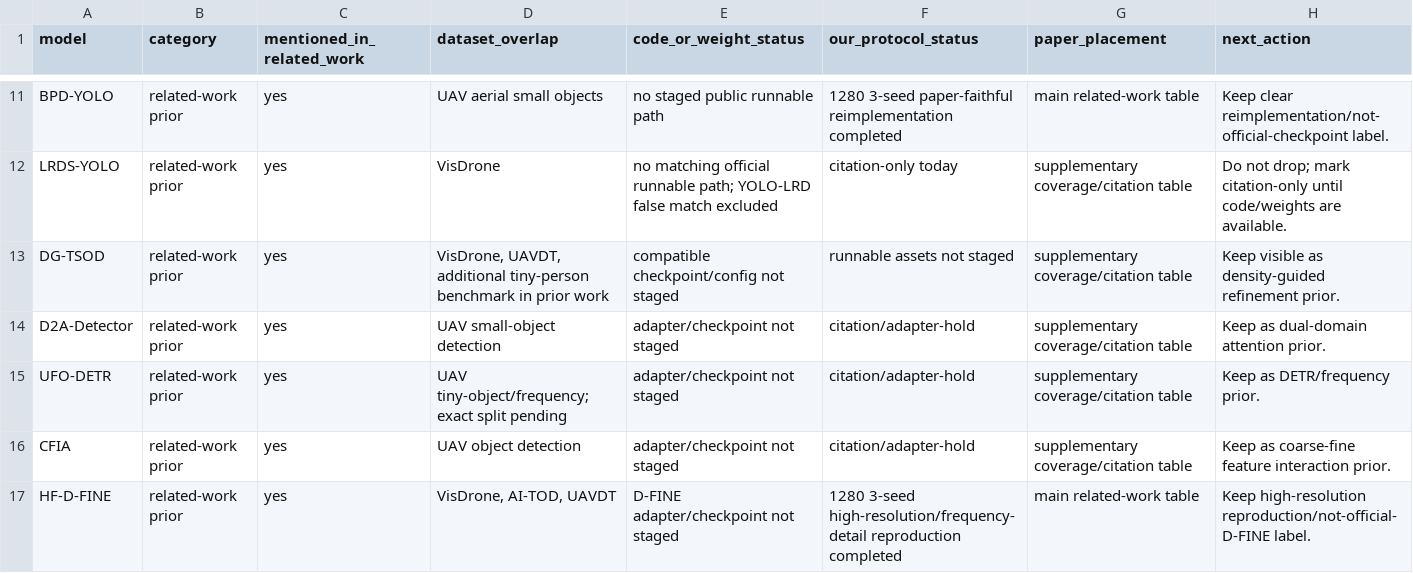
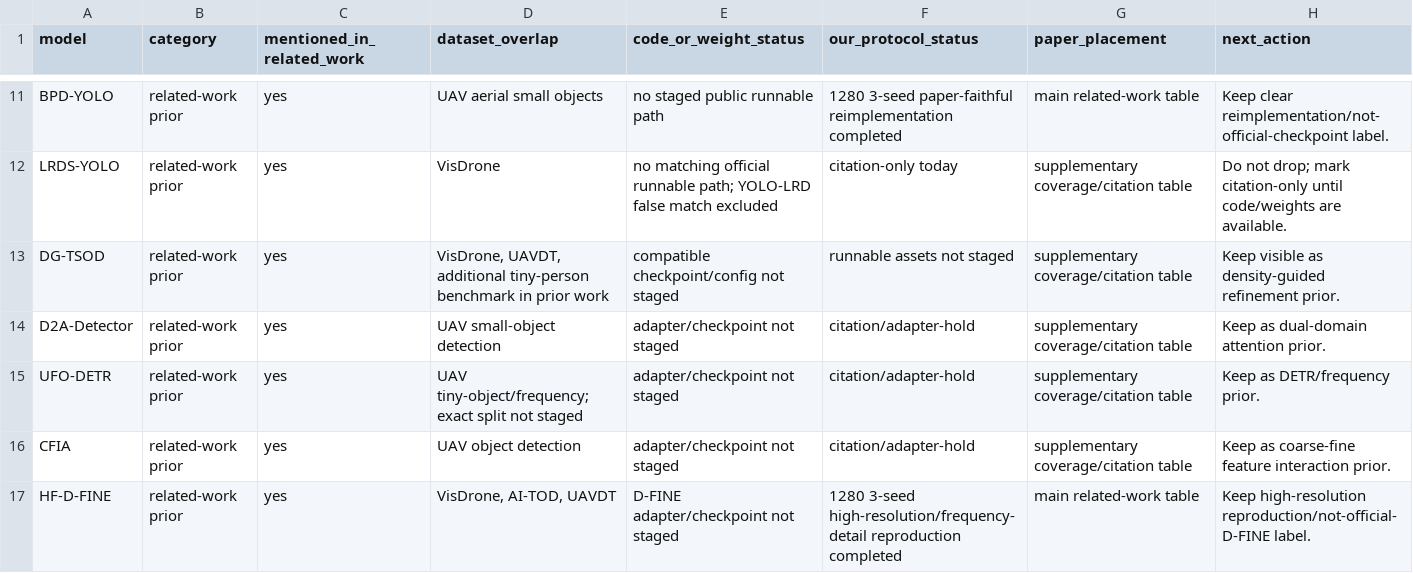
Before and after one commit to darkness421/Multi-drone-small-object-detection-with-3d-generation, a CSV file: paper/tables/related_work_coverage_matrix.csv, drawn as a sheet; only a part is shown, gaps mark what is left out.

```diff
--- a/paper/tables/related_work_coverage_matrix.csv
+++ b/paper/tables/related_work_coverage_matrix.csv
@@ -14,3 +14,3 @@ DG-TSOD,related-work prior,yes,"VisDrone, UAVDT, additional tiny-person benchmar
 D2A-Detector,related-work prior,yes,"UAV small-object detection","adapter/checkpoint not staged","citation/adapter-hold","supplementary coverage/citation table","Keep as dual-domain attention prior."
-UFO-DETR,related-work prior,yes,"UAV tiny-object/frequency; exact split pending","adapter/checkpoint not staged","citation/adapter-hold","supplementary coverage/citation table","Keep as DETR/frequency prior."
+UFO-DETR,related-work prior,yes,"UAV tiny-object/frequency; exact split not staged","adapter/checkpoint not staged","citation/adapter-hold","supplementary coverage/citation table","Keep as DETR/frequency prior."
 CFIA,related-work prior,yes,"UAV object detection","adapter/checkpoint not staged","citation/adapter-hold","supplementary coverage/citation table","Keep as coarse-fine feature interaction prior."
```
Also changed, not shown: paper/tables/related_work_detector_experiment_plan.csv, 20 other files.
